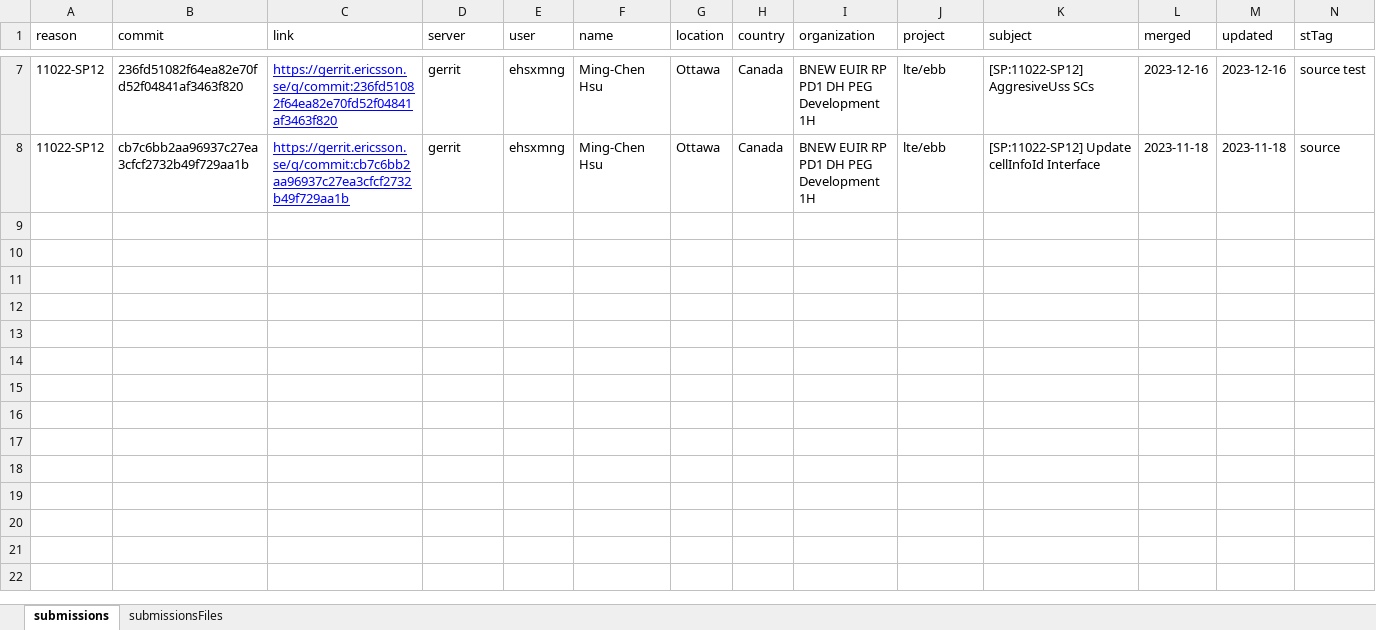
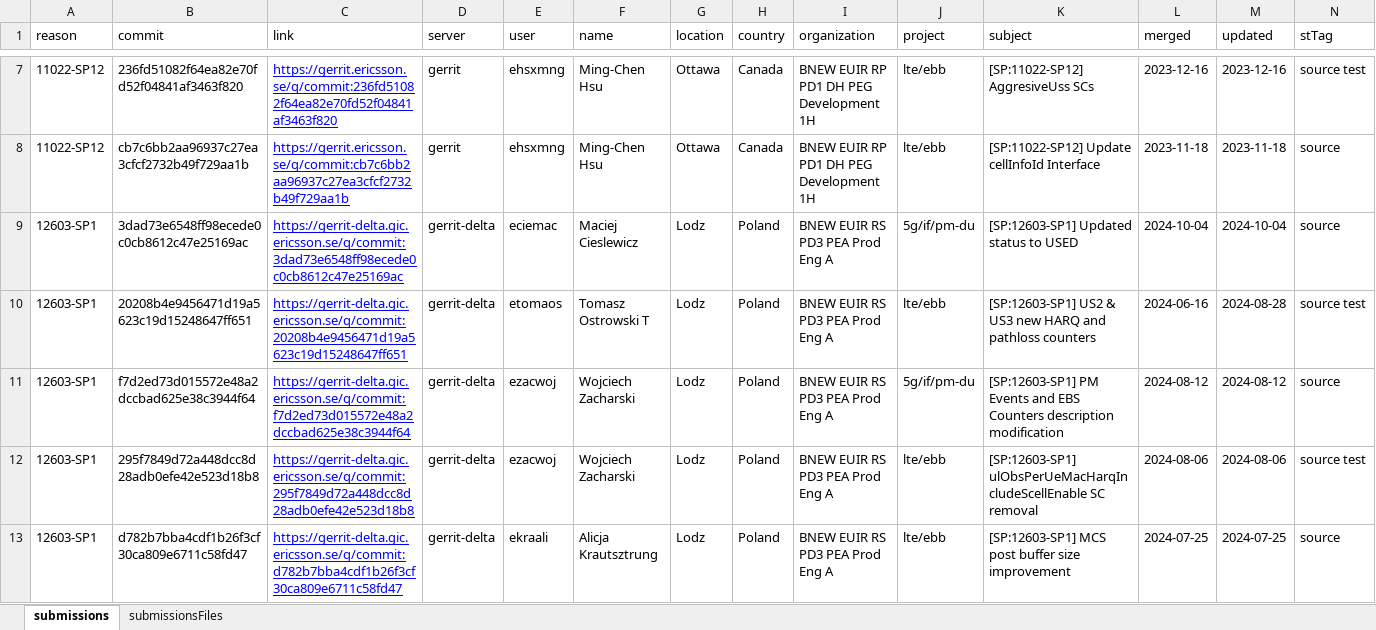
Before and after one commit to henrylee746/team-metrics-dashboard, an Excel workbook: backend/csv/churnQuery.xlsx, sheet submissions, drawn as a sheet; only a part is shown, gaps mark what is left out; values as stored, in another font and other column widths than the file's, no borders; rows hold the shown columns only; the diff covers the shown part only; the diff names each change by its address in the sheet, - before the commit and + after, or states it on an @@ line.

```diff
--- a/backend/csv/churnQuery.xlsx (sheet submissions)
+++ b/backend/csv/churnQuery.xlsx (sheet submissions)
+row 9: 12603-SP1 | 3dad73e6548ff98ecede0c0cb8612c47e25169ac | https://gerrit-delta.gic.ericsson.se/q/commit:3dad73e6548ff98ecede0c0cb8612c47e25169ac | gerrit-delta | eciemac | Maciej Cieslewicz | Lodz | Poland | BNEW EUIR RS PD3 PEA Prod Eng A | 5g/if/pm-du | [SP:12603-SP1] Updated status to USED | 2024-10-04 | 2024-10-04 | source
+row 10: 12603-SP1 | 20208b4e9456471d19a5623c19d15248647ff651 | https://gerrit-delta.gic.ericsson.se/q/commit:20208b4e9456471d19a5623c19d15248647ff651 | gerrit-delta | etomaos | Tomasz Ostrowski T | Lodz | Poland | BNEW EUIR RS PD3 PEA Prod Eng A | lte/ebb | [SP:12603-SP1] US2 & US3 new HARQ and pathloss counters | 2024-06-16 | 2024-08-28 | source test
+row 11: 12603-SP1 | f7d2ed73d015572e48a2dccbad625e38c3944f64 | https://gerrit-delta.gic.ericsson.se/q/commit:f7d2ed73d015572e48a2dccbad625e38c3944f64 | gerrit-delta | ezacwoj | Wojciech Zacharski | Lodz | Poland | BNEW EUIR RS PD3 PEA Prod Eng A | 5g/if/pm-du | [SP:12603-SP1] PM Events and EBS Counters description modification | 2024-08-12 | 2024-08-12 | source
+row 12: 12603-SP1 | 295f7849d72a448dcc8d28adb0efe42e523d18b8 | https://gerrit-delta.gic.ericsson.se/q/commit:295f7849d72a448dcc8d28adb0efe42e523d18b8 | gerrit-delta | ezacwoj | Wojciech Zacharski | Lodz | Poland | BNEW EUIR RS PD3 PEA Prod Eng A | lte/ebb | [SP:12603-SP1] ulObsPerUeMacHarqIncludeScellEnable SC removal | 2024-08-06 | 2024-08-06 | source test
+row 13: 12603-SP1 | d782b7bba4cdf1b26f3cf30ca809e6711c58fd47 | https://gerrit-delta.gic.ericsson.se/q/commit:d782b7bba4cdf1b26f3cf30ca809e6711c58fd47 | gerrit-delta | ekraali | Alicja Krautsztrung | Lodz | Poland | BNEW EUIR RS PD3 PEA Prod Eng A | lte/ebb | [SP:12603-SP1] MCS post buffer size improvement | 2024-07-25 | 2024-07-25 | source
```
Also changed, not shown: 16 added rows elsewhere in this sheet, sheet submissionsFiles, backend/csv/modifiedData.xlsx, 19 other files.
